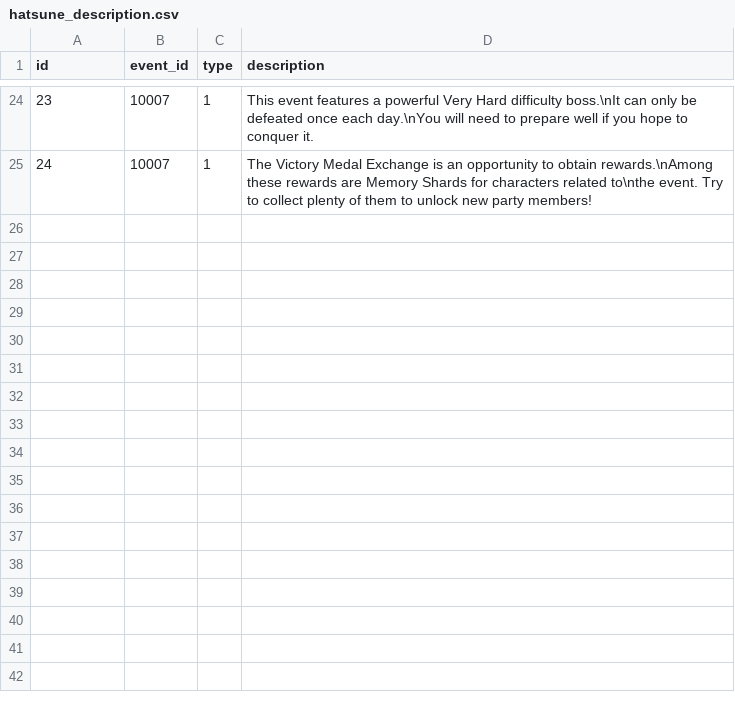
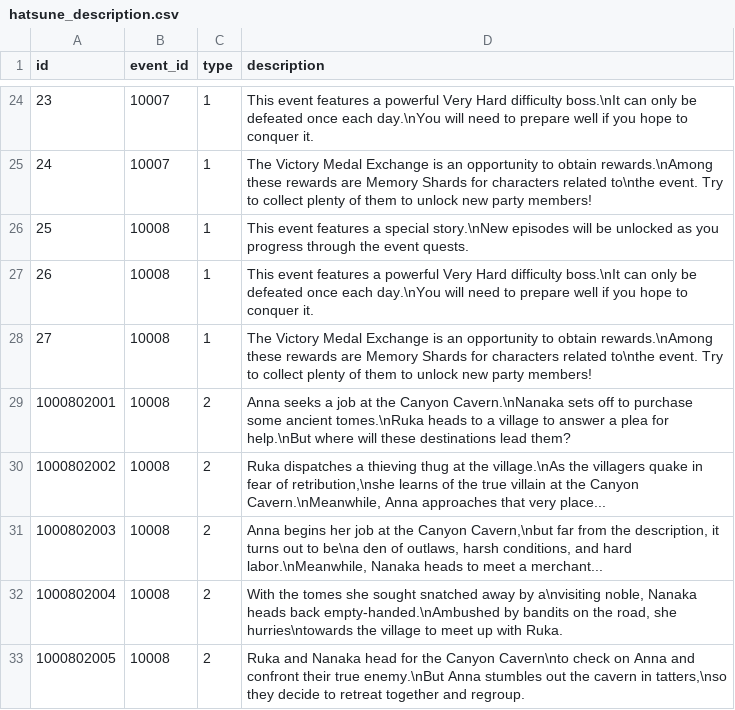
Before and after one commit to FabulousCupcake/en_redive_master_db_diff, a CSV file: hatsune_description.csv, drawn as a sheet; only a part is shown, gaps mark what is left out; the diff names each change by its address in the sheet, - before the commit and + after, or states it on an @@ line.

```diff
--- a/hatsune_description.csv
+++ b/hatsune_description.csv
+row 26: 25 | 10008 | 1 | This event features a special story.\nNew episodes will be unlocked as you progress through the event quests.
+row 27: 26 | 10008 | 1 | This event features a powerful Very Hard difficulty boss.\nIt can only be defeated once each day.\nYou will need to prepare well if you hope to conquer it.
+row 28: 27 | 10008 | 1 | The Victory Medal Exchange is an opportunity to obtain rewards.\nAmong these rewards are Memory Shards for characters related to\nthe event. Try to collect plenty of them to unlock new party members!
+row 29: 1000802001 | 10008 | 2 | Anna seeks a job at the Canyon Cavern.\nNanaka sets off to purchase some ancient tomes.\nRuka heads to a village to answer a plea for help.\nBut where will these destinations lead them?
+row 30: 1000802002 | 10008 | 2 | Ruka dispatches a thieving thug at the village.\nAs the villagers quake in fear of retribution,\nshe learns of the true villain at the Canyon Cavern.\nMeanwhile, Anna approaches that very place...
+row 31: 1000802003 | 10008 | 2 | Anna begins her job at the Canyon Cavern,\nbut far from the description, it turns out to be\na den of outlaws, harsh conditions, and hard labor.\nMeanwhile, Nanaka heads to meet a merchant...
+row 32: 1000802004 | 10008 | 2 | With the tomes she sought snatched away by a\nvisiting noble, Nanaka heads back empty-handed.\nAmbushed by bandits on the road, she hurries\ntowards the village to meet up with Ruka.
+row 33: 1000802005 | 10008 | 2 | Ruka and Nanaka head for the Canyon Cavern\nto check on Anna and confront their true enemy.\nBut Anna stumbles out the cavern in tatters,\nso they decide to retreat together and regroup.
```
Also changed, not shown: event_navi_comment.csv, hatsune_quest.csv, 51 other files.
